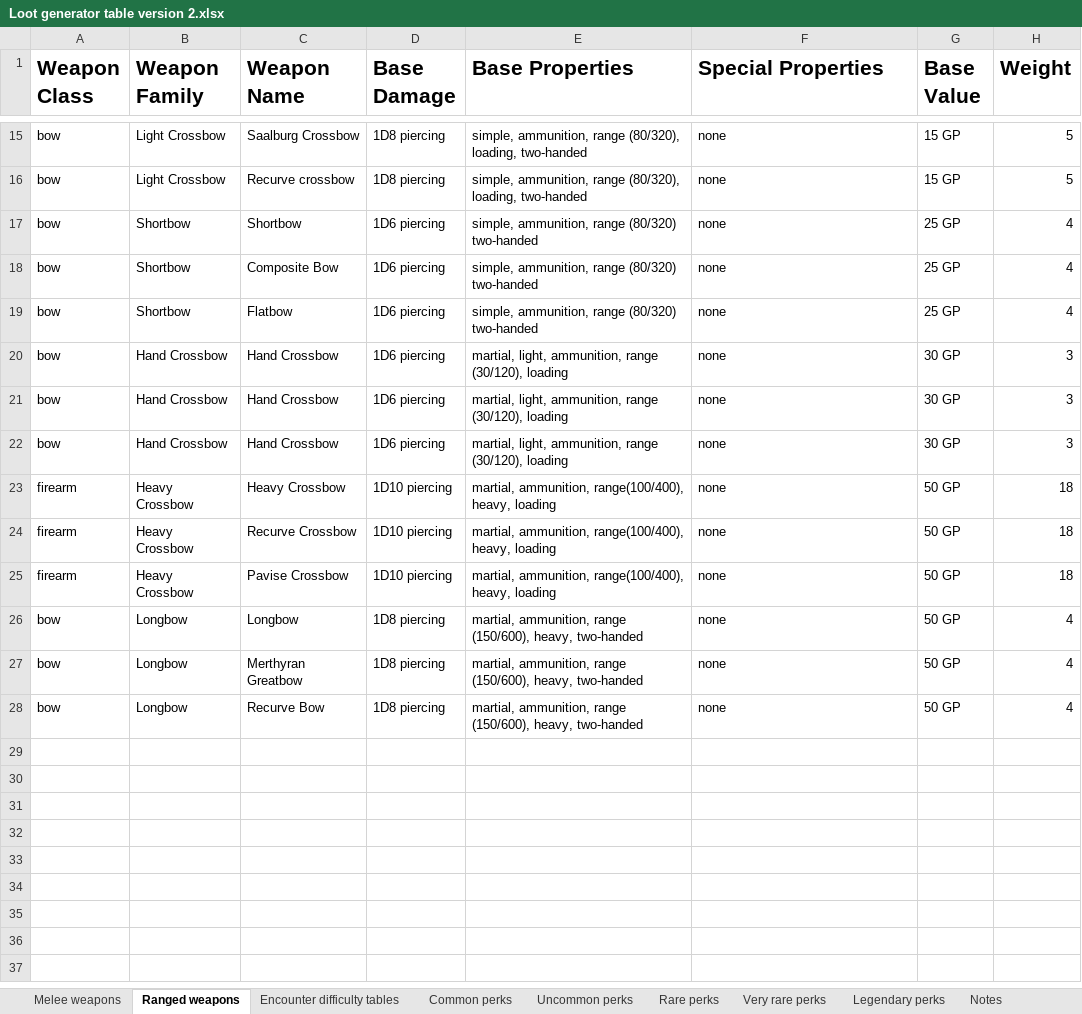
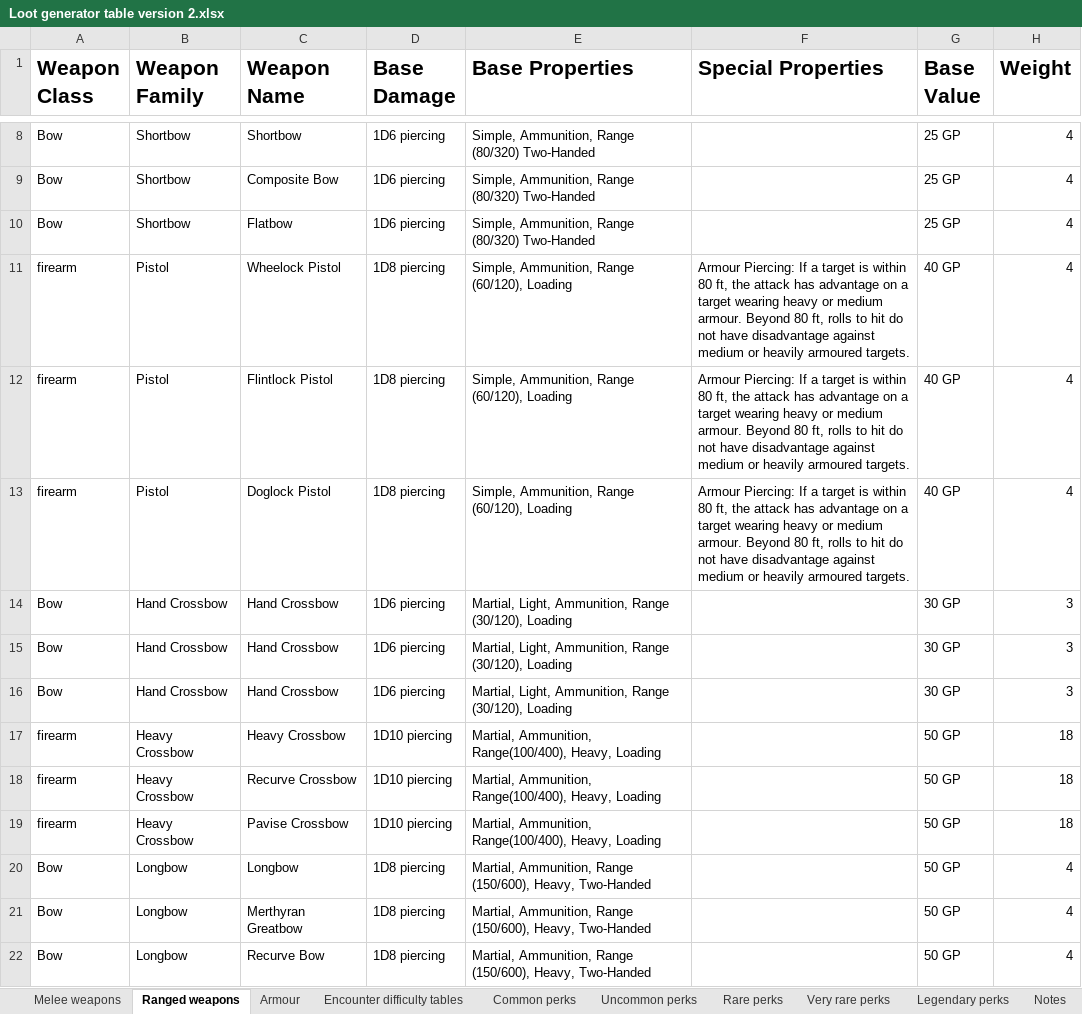
Before and after one commit to Benjamin117/LootGen, an Excel workbook: api/tables/Loot generator table version 2.xlsx, sheet Ranged weapons, drawn as a sheet; only a part is shown, gaps mark what is left out; values as stored, in another font and other column widths than the file's, no borders; table styles not drawn; removed rows and columns are numbered as before the commit, all else as after; the diff covers the shown part only; the diff names each change by its address in the sheet, - before the commit and + after, or states it on an @@ line.

Commit message:
Integrated Armour and Shields, rationalised the API endpoints

```diff
--- a/api/tables/Loot generator table version 2.xlsx (sheet Ranged weapons)
+++ b/api/tables/Loot generator table version 2.xlsx (sheet Ranged weapons)
+sheet tab: Armour
-row 15: bow | Light Crossbow | Saalburg Crossbow | 1D8 piercing | simple, ammunition, range (80/320), loading, two-handed | none | 15 GP | 5
-row 16: bow | Light Crossbow | Recurve crossbow | 1D8 piercing | simple, ammunition, range (80/320), loading, two-handed | none | 15 GP | 5
-A8:A10 (Weapon Class): bow
+A8:A10 (Weapon Class): Bow
-E8:E10 (Base Properties): simple, ammunition, range (80/320) two-handed
+E8:E10 (Base Properties): Simple, Ammunition, Range (80/320) Two-Handed
-F8:F10 (Special Properties): none
+F8:F10 (Special Properties): (empty)
+row 11: firearm | Pistol | Wheelock Pistol | 1D8 piercing | Simple, Ammunition, Range (60/120), Loading | Armour Piercing: If a target is within 80 ft, the attack has advantage on a target wearing heavy or medium armour. Beyond 80 ft, rolls to hit do not have disadvantage against medium or heavily armoured targets. | 40 GP | 4
+row 12: firearm | Pistol | Flintlock Pistol | 1D8 piercing | Simple, Ammunition, Range (60/120), Loading | Armour Piercing: If a target is within 80 ft, the attack has advantage on a target wearing heavy or medium armour. Beyond 80 ft, rolls to hit do not have disadvantage against medium or heavily armoured targets. | 40 GP | 4
+row 13: firearm | Pistol | Doglock Pistol | 1D8 piercing | Simple, Ammunition, Range (60/120), Loading | Armour Piercing: If a target is within 80 ft, the attack has advantage on a target wearing heavy or medium armour. Beyond 80 ft, rolls to hit do not have disadvantage against medium or heavily armoured targets. | 40 GP | 4
-A14:A16 (Weapon Class): bow
+A14:A16 (Weapon Class): Bow
-E14:E16 (Base Properties): martial, light, ammunition, range (30/120), loading
+E14:E16 (Base Properties): Martial, Light, Ammunition, Range (30/120), Loading
-F14:F22 (Special Properties): none
+F14:F22 (Special Properties): (empty)
-E17:E19 (Base Properties): martial, ammunition, range(100/400), heavy, loading
+E17:E19 (Base Properties): Martial, Ammunition, Range(100/400), Heavy, Loading
-A20:A22 (Weapon Class): bow
+A20:A22 (Weapon Class): Bow
-E20:E22 (Base Properties): martial, ammunition, range (150/600), heavy, two-handed
+E20:E22 (Base Properties): Martial, Ammunition, Range (150/600), Heavy, Two-Handed
```
Also changed, not shown: 9 added rows, 10 removed rows and 11 edited cells elsewhere in this sheet, sheet Legendary perks, sheet Very rare perks, sheet Rare perks, sheet Uncommon perks, sheet Common perks, sheet Melee weapons, charts or pictures, api/script/Loot generator table version 2.xlsx, 13 other files.
